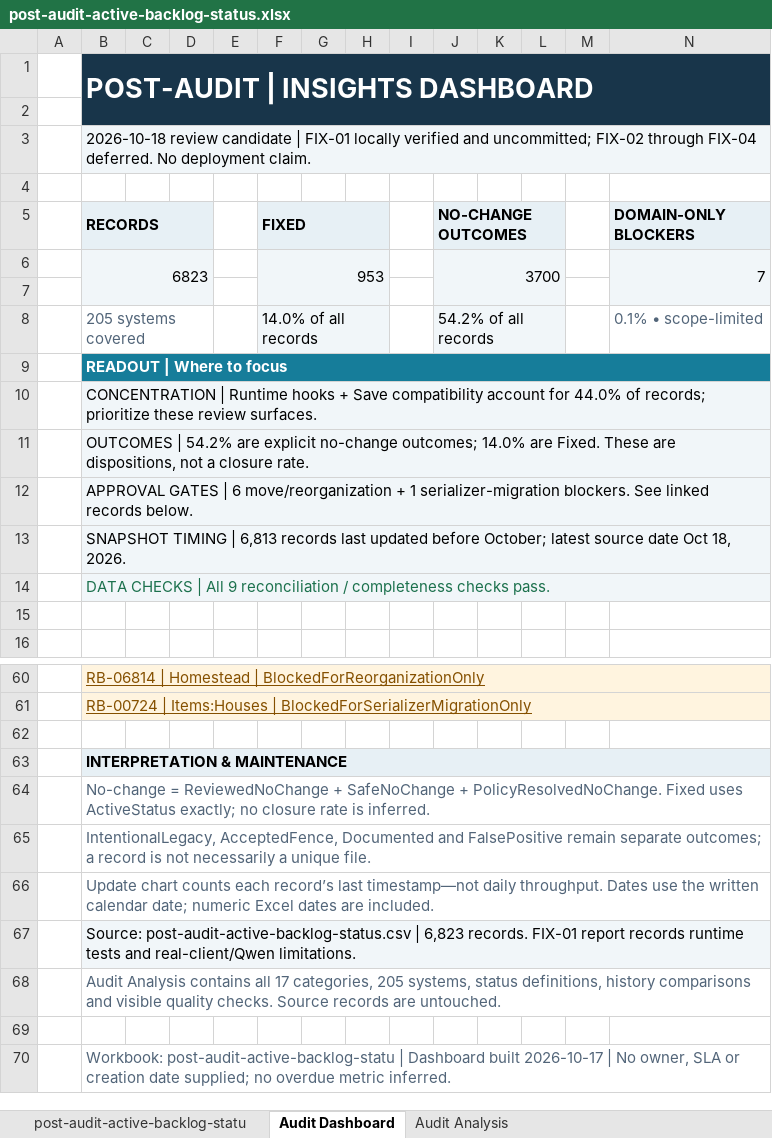
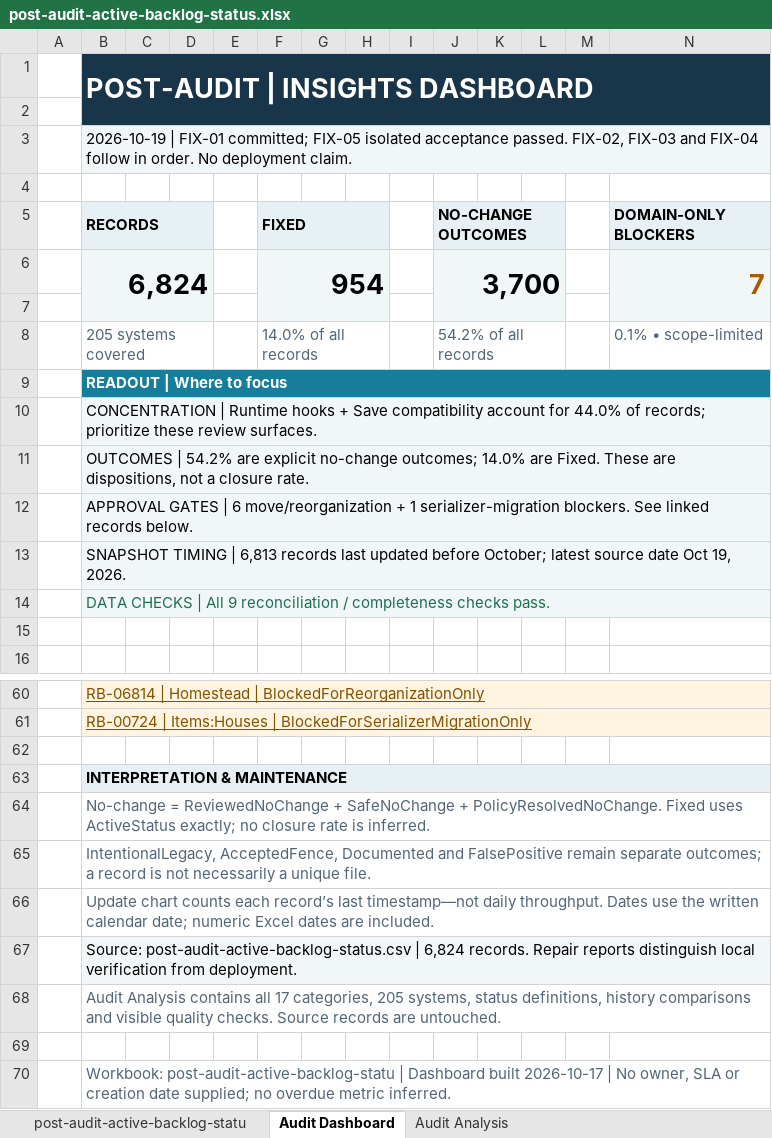
Before and after one commit to Nephtan/ConficturaUO, an Excel workbook: docs/codebase-audit/outputs/post-audit-active-backlog-status.xlsx, sheet Audit Dashboard, drawn as a sheet; only a part is shown, gaps mark what is left out; values as stored, in another font and other column widths than the file's, no borders; charts and pictures not drawn; removed rows and columns are numbered as before the commit, all else as after; the diff names each change by its address in the sheet, - before the commit and + after, or states it on an @@ line.

Commit message:
fix: bound crowded world-item delivery and recovery
Pace world-item groups, properties, explicit property queries and ordered
control/removal packets through a bounded per-connection FIFO. Preserve
encoding order, virtual item/corpse/house packets and existing queue limits;
keep background admission synchronized and diagnostics bounded.

Verify the exact candidate with the operational build, forced runtime script
compile, existing regressions, actual-loopback cases, full-world save/reload,
and isolated authenticated ClassicUO/ClassicAssist acceptance. Preserve real
rendering, reconnect/recovery and supervised Qwen evidence and failed attempts.

Reconcile one FIX-05 tracker record and affected summaries without duplicating
the earlier Create Food repair. Record native spreadsheet engine limitations,
independent reviews and verified restoration. No serialized format change,
push, deployment, live restart or production-save operation.

```diff
--- a/docs/codebase-audit/outputs/post-audit-active-backlog-status.xlsx (sheet Audit Dashboard)
+++ b/docs/codebase-audit/outputs/post-audit-active-backlog-status.xlsx (sheet Audit Dashboard)
-B3 (RECORDS): 2026-10-18 review candidate | FIX-01 locally verified and uncommitted; FIX-02 through FIX-04 deferred. No deployment…
+B3 (RECORDS): 2026-10-19 | FIX-01 committed; FIX-05 isolated acceptance passed. FIX-02, FIX-03 and FIX-04 follow in order. No deployment…
-row 6:  | 6823 |  |  |  | 953 |  |  |  | 3700 |  |  |  | 7
+row 6:  | 6,824 |  |  |  | 954 |  |  |  | 3,700 |  |  |  | 7
@@ F8 fill: #F1F6F9 → none, text colour: black → #526579 @@
@@ J8 fill: #F1F6F9 → none, text colour: black → #526579 @@
-B13 (RECORDS): …date Oct 18, 2026.
+B13 (RECORDS): …date Oct 19, 2026.
-B67 (RECORDS): …post-audit-active-backlog-status.csv | 6,823 records. FIX-01 report records runtime tests and real-client/Qwen limitations.
+B67 (RECORDS): …post-audit-active-backlog-status.csv | 6,824 records. Repair reports distinguish local verification from deployment.
```
Also changed, not shown: sheet Audit Analysis, formulas that keep their value, hidden cells, charts or pictures, 18 other files.
